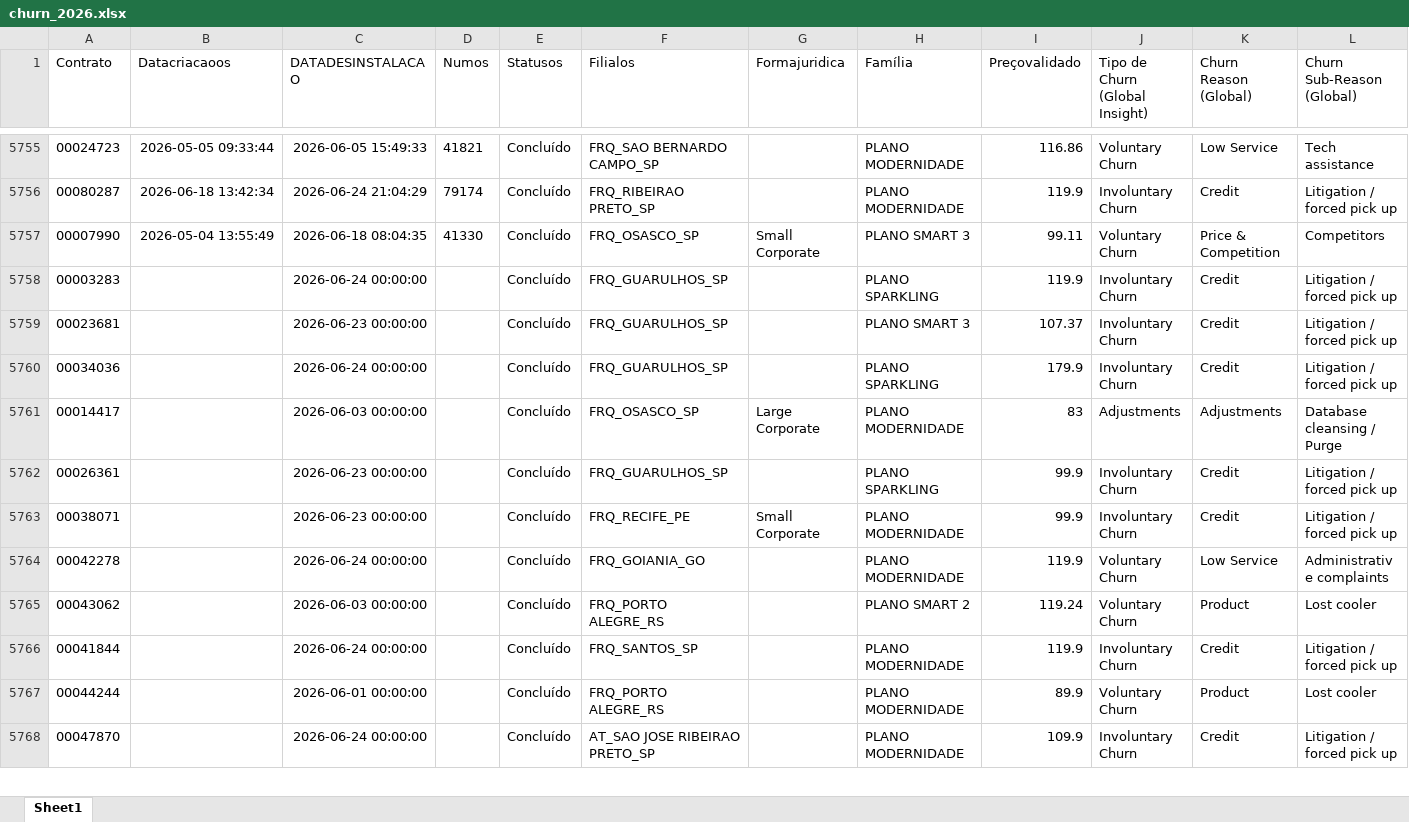
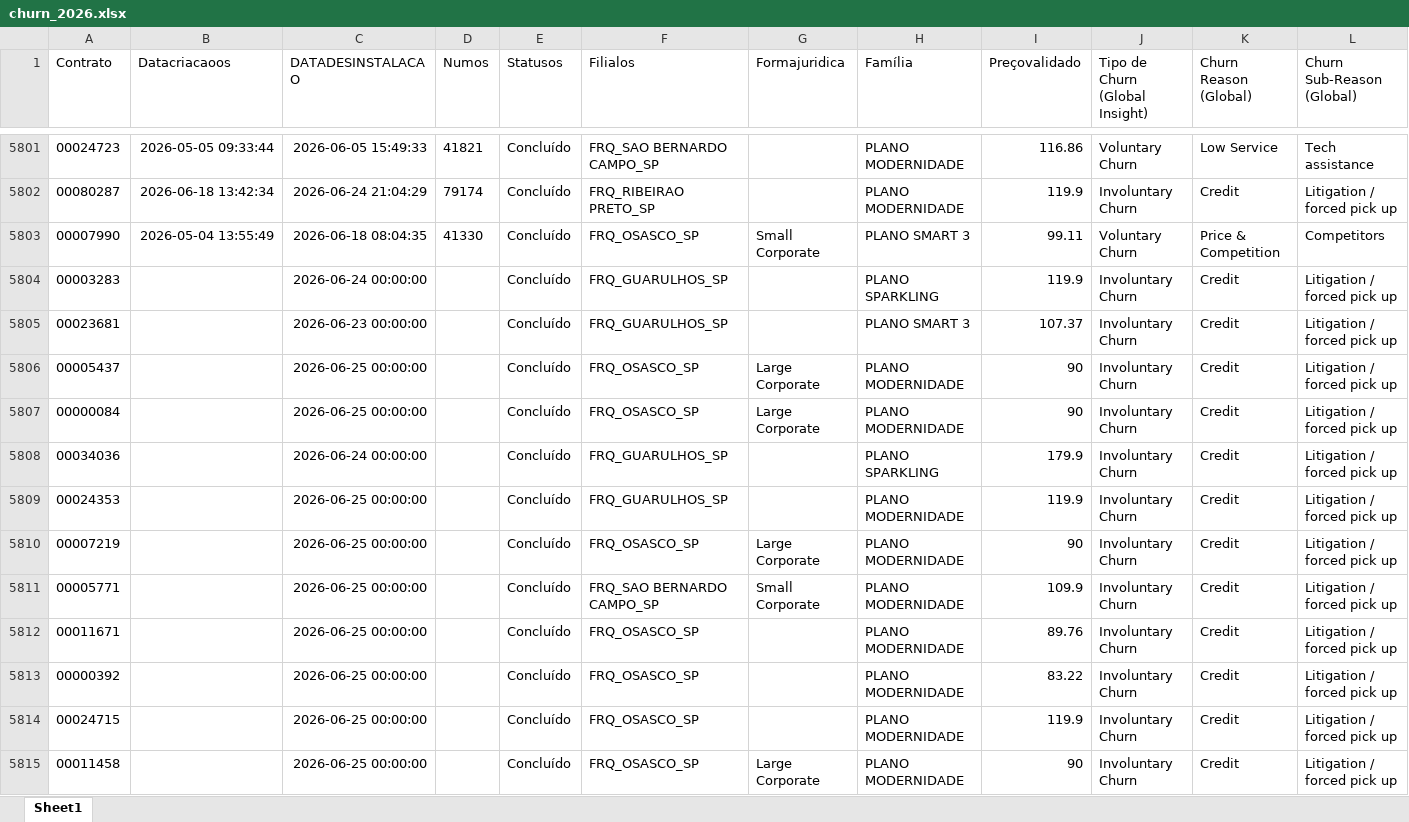
Before and after one commit to pedrofregulhe/churn_brazil, an Excel workbook: churn_2026.xlsx, sheet Sheet1, drawn as a sheet; only a part is shown, gaps mark what is left out; the shorter side is filled out with more unchanged rows; values as stored, in another font and other column widths than the file's, no borders; rows hold the shown columns only; the diff covers the shown part only; the diff names each change by its address in the sheet, - before the commit and + after, or states it on an @@ line.

```diff
--- a/churn_2026.xlsx (sheet Sheet1)
+++ b/churn_2026.xlsx (sheet Sheet1)
+row 5806: 00005437 |  | 2026-06-25 00:00:00 |  | Concluído | FRQ_OSASCO_SP | Large Corporate | PLANO MODERNIDADE | 90 | Involuntary Churn | Credit | Litigation / forced pick up
+row 5807: 00000084 |  | 2026-06-25 00:00:00 |  | Concluído | FRQ_OSASCO_SP | Large Corporate | PLANO MODERNIDADE | 90 | Involuntary Churn | Credit | Litigation / forced pick up
+row 5809: 00024353 |  | 2026-06-25 00:00:00 |  | Concluído | FRQ_GUARULHOS_SP |  | PLANO MODERNIDADE | 119.9 | Involuntary Churn | Credit | Litigation / forced pick up
+row 5810: 00007219 |  | 2026-06-25 00:00:00 |  | Concluído | FRQ_OSASCO_SP | Large Corporate | PLANO MODERNIDADE | 90 | Involuntary Churn | Credit | Litigation / forced pick up
+row 5811: 00005771 |  | 2026-06-25 00:00:00 |  | Concluído | FRQ_SAO BERNARDO CAMPO_SP | Small Corporate | PLANO MODERNIDADE | 109.9 | Involuntary Churn | Credit | Litigation / forced pick up
+row 5812: 00011671 |  | 2026-06-25 00:00:00 |  | Concluído | FRQ_OSASCO_SP |  | PLANO MODERNIDADE | 89.76 | Involuntary Churn | Credit | Litigation / forced pick up
+row 5813: 00000392 |  | 2026-06-25 00:00:00 |  | Concluído | FRQ_OSASCO_SP |  | PLANO MODERNIDADE | 83.22 | Involuntary Churn | Credit | Litigation / forced pick up
+row 5814: 00024715 |  | 2026-06-25 00:00:00 |  | Concluído | FRQ_OSASCO_SP |  | PLANO MODERNIDADE | 119.9 | Involuntary Churn | Credit | Litigation / forced pick up
+row 5815: 00011458 |  | 2026-06-25 00:00:00 |  | Concluído | FRQ_OSASCO_SP | Large Corporate | PLANO MODERNIDADE | 90 | Involuntary Churn | Credit | Litigation / forced pick up
```
Also changed, not shown: 65 added rows, 4 moved rows and 8 edited cells elsewhere in this sheet, backlog_churn.xlsx, churn_2025.xlsx, 5 other files.
